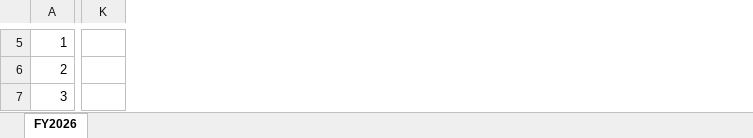
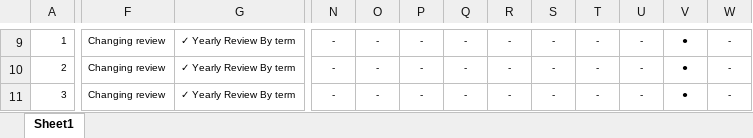
Before and after one commit to mconthelock/form, an Excel workbook: assets/upload/fe_asp/List_of_Review_Environmental_Aspect_FY2026.xlsx, sheet Sheet1, drawn as a sheet; only a part is shown, gaps mark what is left out; values as stored, in another font and other column widths than the file's, no borders; removed rows and columns are numbered as before the commit, all else as after; the diff covers the shown part only; the diff names each change by its address in the sheet, - before the commit and + after, or states it on an @@ line.

Commit message:
Add new Excel template for AMEC AR Yearly reporting

```diff
--- a/assets/upload/fe_asp/List_of_Review_Environmental_Aspect_FY2026.xlsx (sheet Sheet1)
+++ b/assets/upload/fe_asp/List_of_Review_Environmental_Aspect_FY2026.xlsx (sheet Sheet1)
-sheet tab: FY2026
+sheet tab: Sheet1
+column F, rows 9-11: all Changing review
+column G, rows 9-11: all ✓ Yearly Review By term
-column K, empty
+column N, rows 9-11: all -
+column O, rows 9-11: all -
+column P, rows 9-11: all -
+column Q, rows 9-11: all -
+column R, rows 9-11: all -
+column S, rows 9-11: all -
+column T, rows 9-11: all -
+column U, rows 9-11: all -
+column V, rows 9-11: all ●
+column W, rows 9-11: all -
@@ A9:A11 text size: smaller @@
```
Also changed, not shown: 4 added rows, 12 added columns, 13 edited cells, cell formats and merged cells elsewhere in this sheet, 12 other files.
